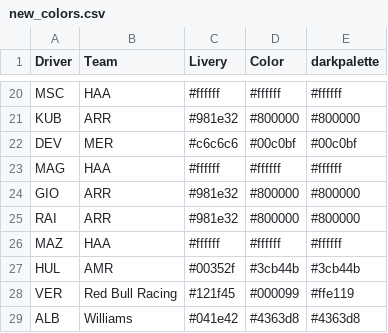
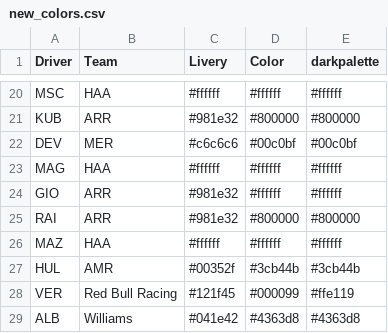
Before and after one commit to harish5p/f1test, a CSV file: new_colors.csv, drawn as a sheet; only a part is shown, gaps mark what is left out.

Commit message:
gio haas

```diff
--- a/new_colors.csv
+++ b/new_colors.csv
@@ -23,3 +23,3 @@ DEV,MER,#c6c6c6,#00c0bf,#00c0bf
 MAG,HAA,#ffffff,#ffffff,#ffffff
-GIO,ARR,#981e32,#800000,#800000
+GIO,ARR,#981e32,#ffffff,#ffffff
 RAI,ARR,#981e32,#800000,#800000
```
